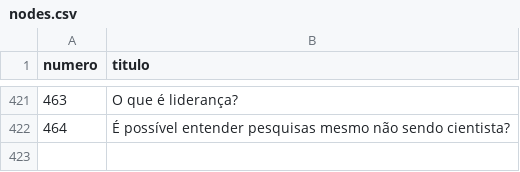
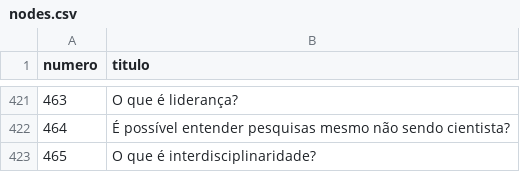
Before and after one commit to PatrickNatan/naruhodo_graph, a CSV file: public/data/nodes.csv, drawn as a sheet; only a part is shown, gaps mark what is left out.

```diff
--- a/public/data/nodes.csv
+++ b/public/data/nodes.csv
@@ -422 +422,2 @@ numero;titulo
 464;É possível entender pesquisas mesmo não sendo cientista?
+465;O que é interdisciplinaridade?
```
Also changed, not shown: public/data/edges.csv, 1 other file.
